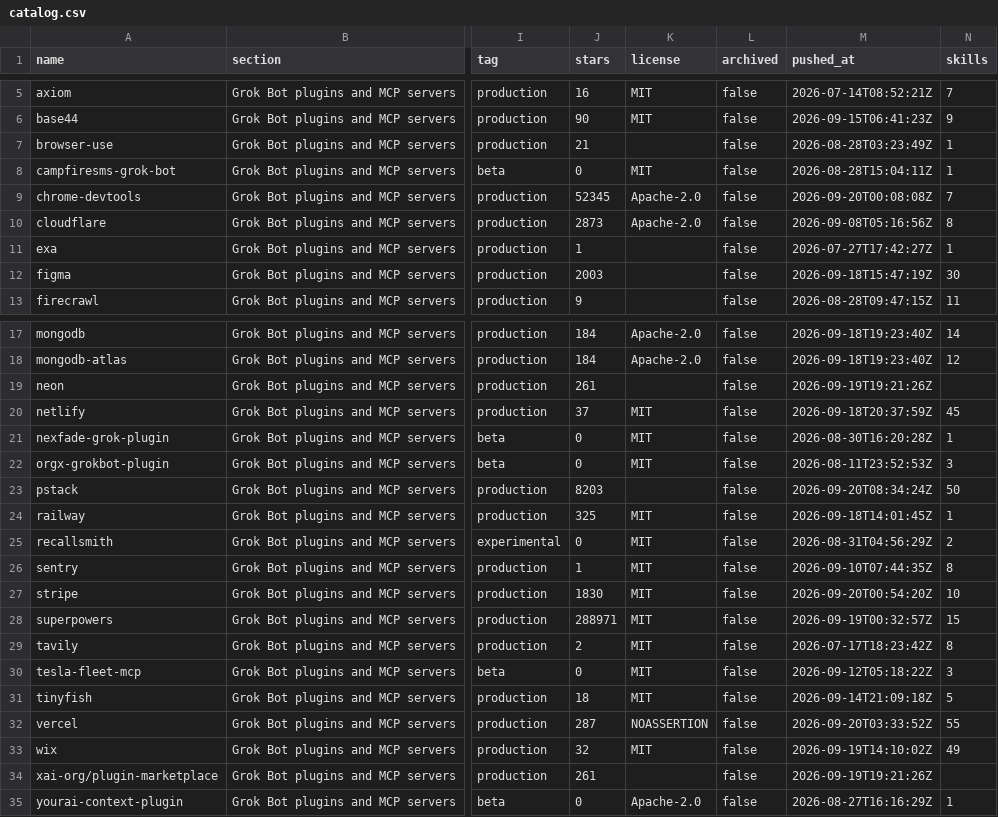
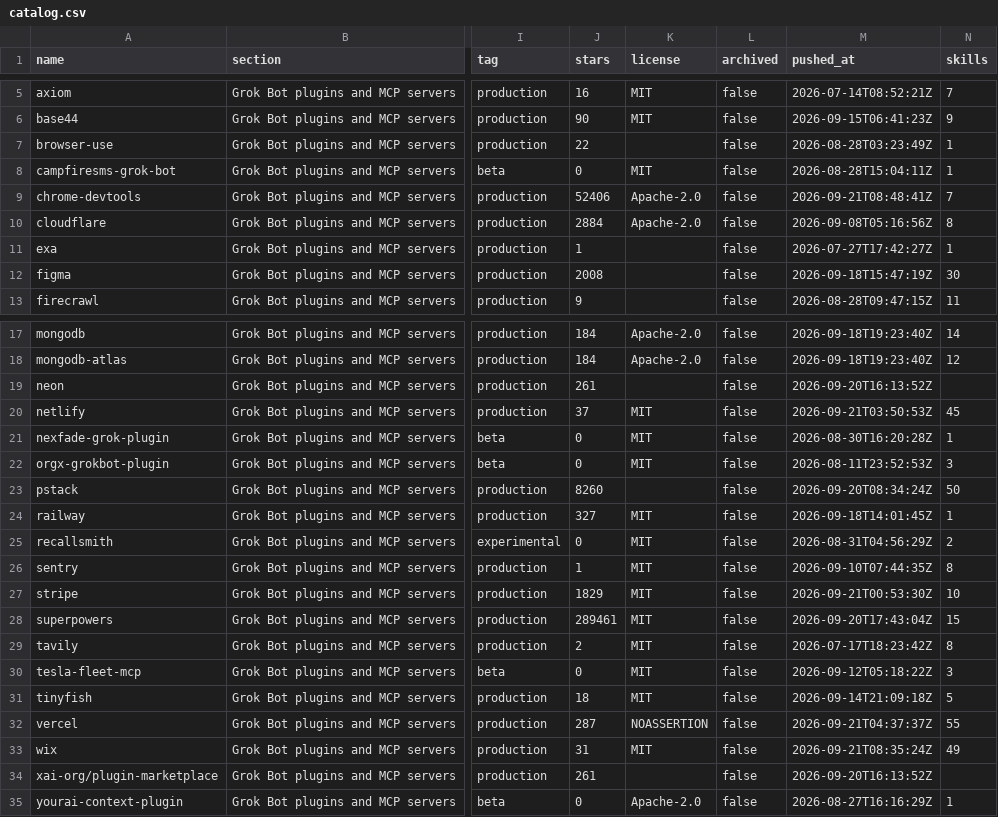
Before and after one commit to ZeroPointRepo/awesome-grok-bot, a CSV file: catalog.csv, drawn as a sheet; only a part is shown, gaps mark what is left out; the diff covers the shown part only; the diff names each change by its address in the sheet, - before the commit and + after, or states it on an @@ line.

```diff
--- a/catalog.csv
+++ b/catalog.csv
-J7 (stars): 21
+J7 (stars): 22
-J9 (stars): 52345
+J9 (stars): 52406
-M9 (pushed_at): 2026-09-20T00:08:08Z
+M9 (pushed_at): 2026-09-21T08:48:41Z
-J10 (stars): 2873
+J10 (stars): 2884
-J12 (stars): 2003
+J12 (stars): 2008
-M19 (pushed_at): 2026-09-19T19:21:26Z
+M19 (pushed_at): 2026-09-20T16:13:52Z
-M20 (pushed_at): 2026-09-18T20:37:59Z
+M20 (pushed_at): 2026-09-21T03:50:53Z
-J23 (stars): 8203
+J23 (stars): 8260
-J24 (stars): 325
+J24 (stars): 327
-J27 (stars): 1830
+J27 (stars): 1829
-M27 (pushed_at): 2026-09-20T00:54:20Z
+M27 (pushed_at): 2026-09-21T00:53:30Z
-J28 (stars): 288971
+J28 (stars): 289461
-M28 (pushed_at): 2026-09-19T00:32:57Z
+M28 (pushed_at): 2026-09-20T17:43:04Z
-M32 (pushed_at): 2026-09-20T03:33:52Z
+M32 (pushed_at): 2026-09-21T04:37:37Z
-J33 (stars): 32
+J33 (stars): 31
-M33 (pushed_at): 2026-09-19T14:10:02Z
+M33 (pushed_at): 2026-09-21T08:35:24Z
-M34 (pushed_at): 2026-09-19T19:21:26Z
+M34 (pushed_at): 2026-09-20T16:13:52Z
```
Also changed, not shown: 5 edited cells elsewhere in this file, 5 other files.
